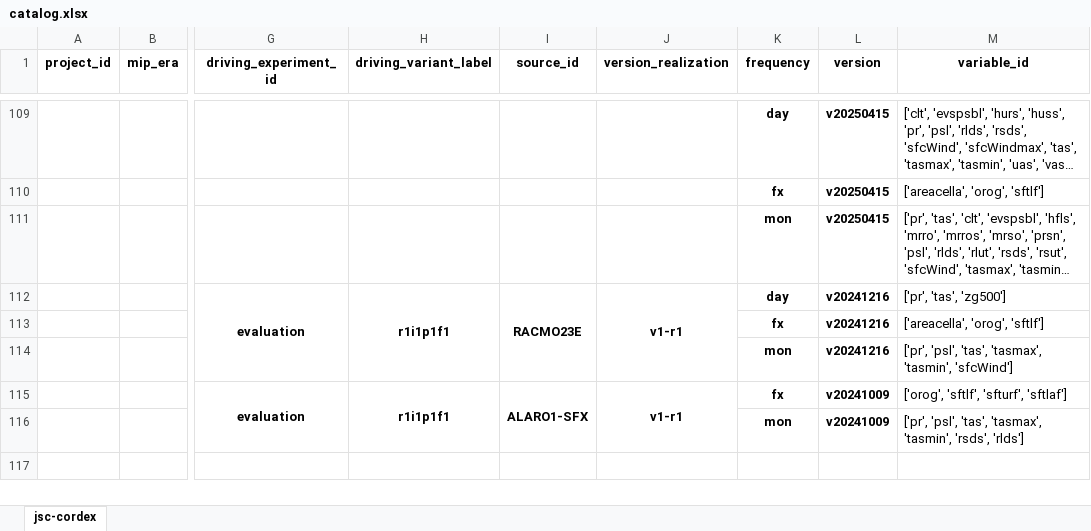
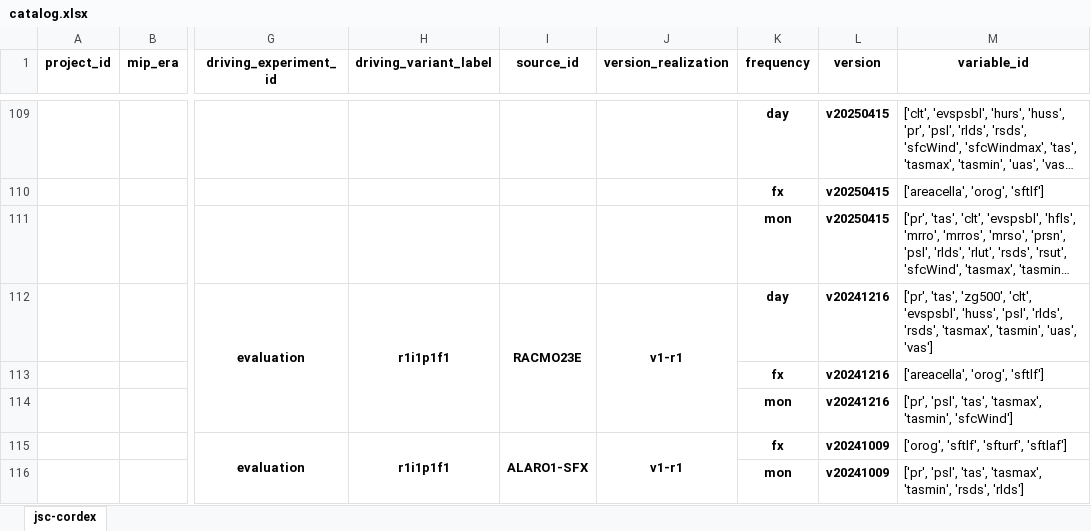
Before and after one commit to euro-cordex/joint-evaluation, an Excel workbook: catalog.xlsx, sheet jsc-cordex, drawn as a sheet; only a part is shown, gaps mark what is left out; long unchanged cells end in …; values as stored, in another font and other column widths than the file's, no borders; the diff names each change by its address in the sheet, - before the commit and + after, or states it on an @@ line.

```diff
--- a/catalog.xlsx (sheet jsc-cordex)
+++ b/catalog.xlsx (sheet jsc-cordex)
-M112 (variable_id): ['pr', 'tas', 'zg500']
+M112 (variable_id): ['pr', 'tas', 'zg500', 'clt', 'evspsbl', 'huss', 'psl', 'rlds', 'rsds', 'tasmax', 'tasmin', 'uas', 'vas']
```
